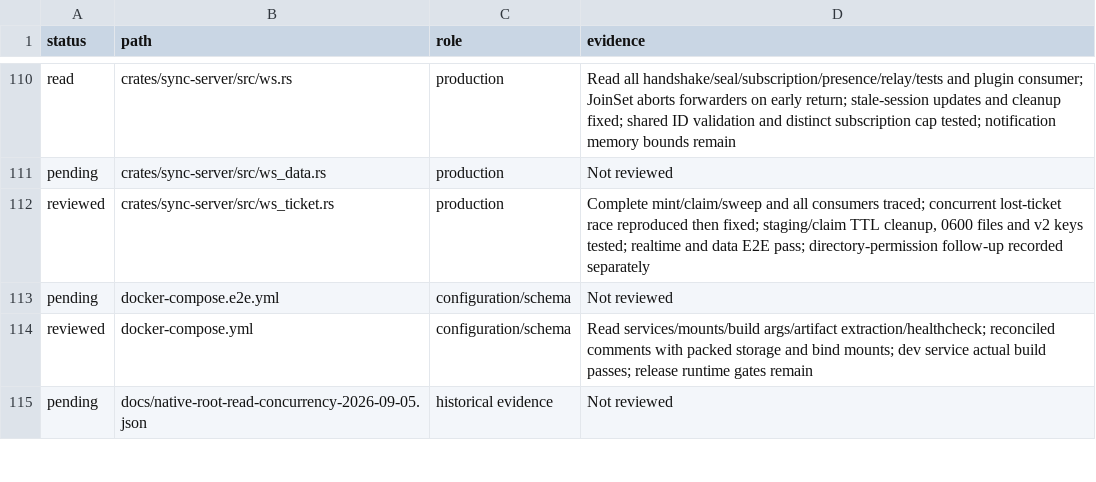
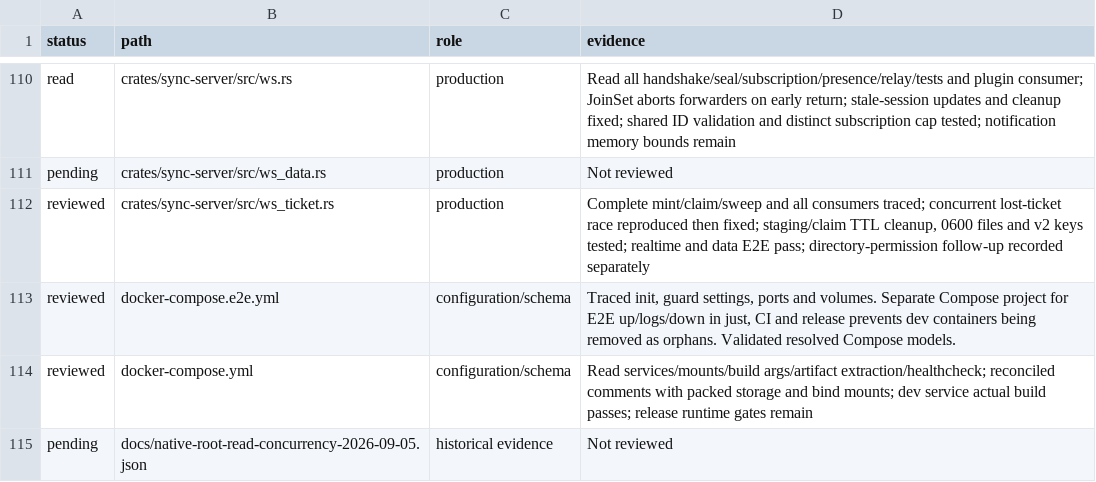
Before and after one commit to Savemech/obsetync, a TSV file: docs/1.13-module-audit.tsv, drawn as a sheet; only a part is shown, gaps mark what is left out.

Commit message:
fix: isolate E2E Compose teardown from the development stack

```diff
--- a/docs/1.13-module-audit.tsv
+++ b/docs/1.13-module-audit.tsv
@@ -112,3 +112,3 @@ pending	crates/sync-server/src/ws_data.rs	production	Not reviewed
 reviewed	crates/sync-server/src/ws_ticket.rs	production	Complete mint/claim/sweep and all consumers traced; concurrent lost-ticket race reproduced then fixed; staging/claim TTL cleanup, 0600 files and v2 keys tested; realtime and data E2E pass; directory-permission follow-up recorded separately
-pending	docker-compose.e2e.yml	configuration/schema	Not reviewed
+reviewed	docker-compose.e2e.yml	configuration/schema	Traced init, guard settings, ports and volumes. Separate Compose project for E2E up/logs/down in just, CI and release prevents dev containers being removed as orphans. Validated resolved Compose models.
 reviewed	docker-compose.yml	configuration/schema	Read services/mounts/build args/artifact extraction/healthcheck; reconciled comments with packed storage and bind mounts; dev service actual build passes; release runtime gates remain
```
Also changed, not shown: 4 other files.
